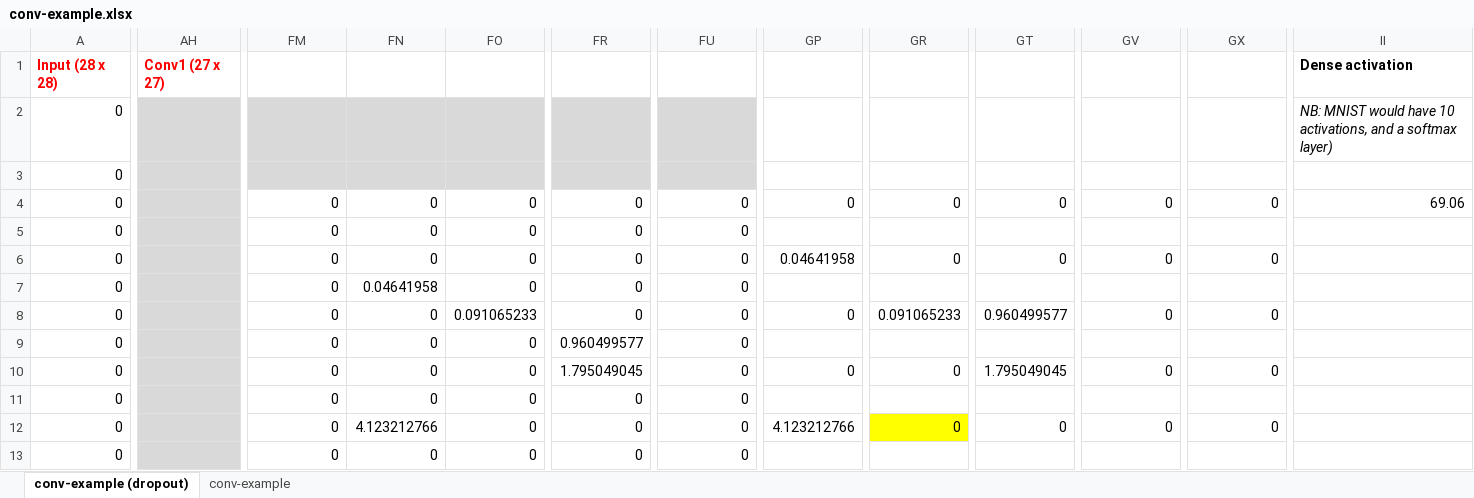
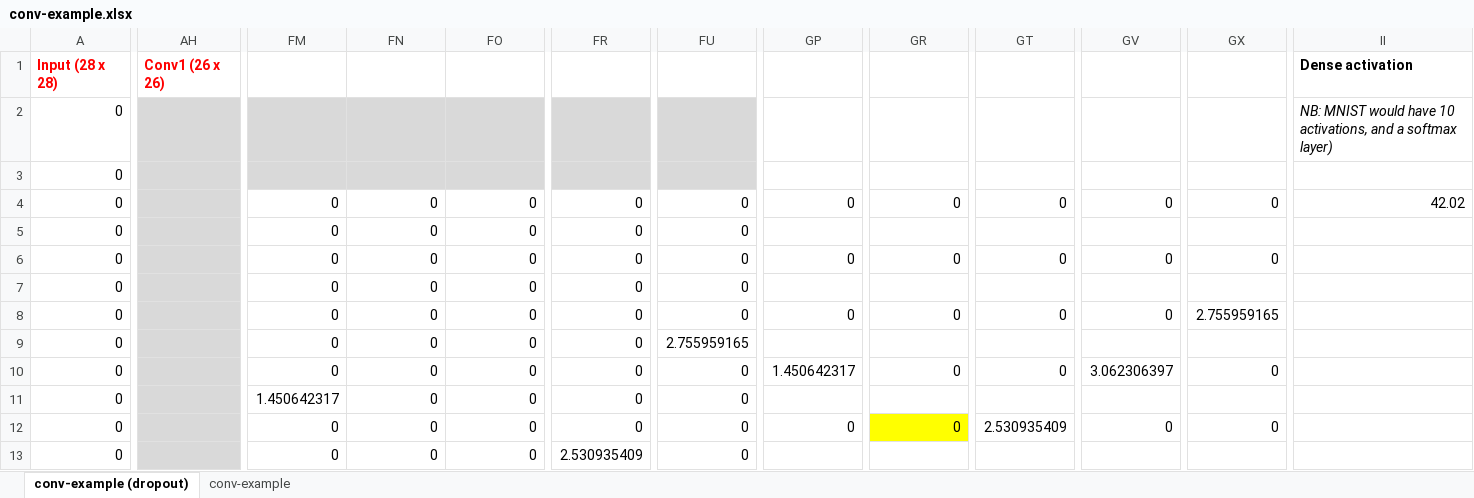
Before and after one commit to kumar-shridhar/Very-Deep-Learning-CNN, an Excel workbook: conv-example.xlsx, sheet conv-example (dropout), drawn as a sheet; only a part is shown, gaps mark what is left out; values as stored, in another font and other column widths than the file's, no borders; conditional formats not drawn; the diff covers the shown part only; the diff names each change by its address in the sheet, - before the commit and + after, or states it on an @@ line.

Commit message:
update

```diff
--- a/conv-example.xlsx (sheet conv-example (dropout))
+++ b/conv-example.xlsx (sheet conv-example (dropout))
-AH1: Conv1 (27 x 27)
+AH1: Conv1 (26 x 26)
-II4: 69.06
+II4: 42.02
-GP6: 0.04641958
+GP6: 0
-FN7: 0.04641958
+FN7: 0
-FO8: 0.091065233
+FO8: 0
-GR8: 0.091065233
+GR8: 0
-GT8: 0.960499577
+GT8: 0
-GX8: 0
+GX8: 2.755959165
-FR9: 0.960499577
+FR9: 0
-FU9: 0
+FU9: 2.755959165
-FR10: 1.795049045
+FR10: 0
-GP10: 0
+GP10: 1.450642317
-GT10: 1.795049045
+GT10: 0
-GV10: 0
+GV10: 3.062306397
-FM11: 0
+FM11: 1.450642317
-FN12: 4.123212766
+FN12: 0
-GP12: 4.123212766
+GP12: 0
-GT12: 0
+GT12: 2.530935409
-FR13: 0
+FR13: 2.530935409
```
Also changed, not shown: 153 edited cells elsewhere in this sheet, hidden cells.
